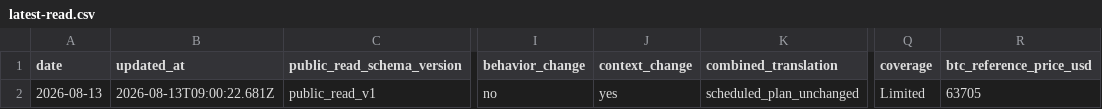
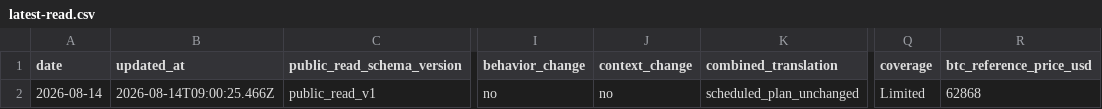
Before and after one commit to llamawithaclaw/btc-helper-preview, a CSV file: latest-read.csv, drawn as a sheet; only a part is shown, gaps mark what is left out; the diff names each change by its address in the sheet, - before the commit and + after, or states it on an @@ line.

Commit message:
Refresh BTC Helper public surface

```diff
--- a/latest-read.csv
+++ b/latest-read.csv
-A2 (date): 2026-08-13
+A2 (date): 2026-08-14
-B2 (updated_at): 2026-08-13T09:00:22.681Z
+B2 (updated_at): 2026-08-14T09:00:25.466Z
-J2 (context_change): yes
+J2 (context_change): no
-R2 (btc_reference_price_usd): 63705
+R2 (btc_reference_price_usd): 62868
```
Also changed, not shown: 23 other files.
